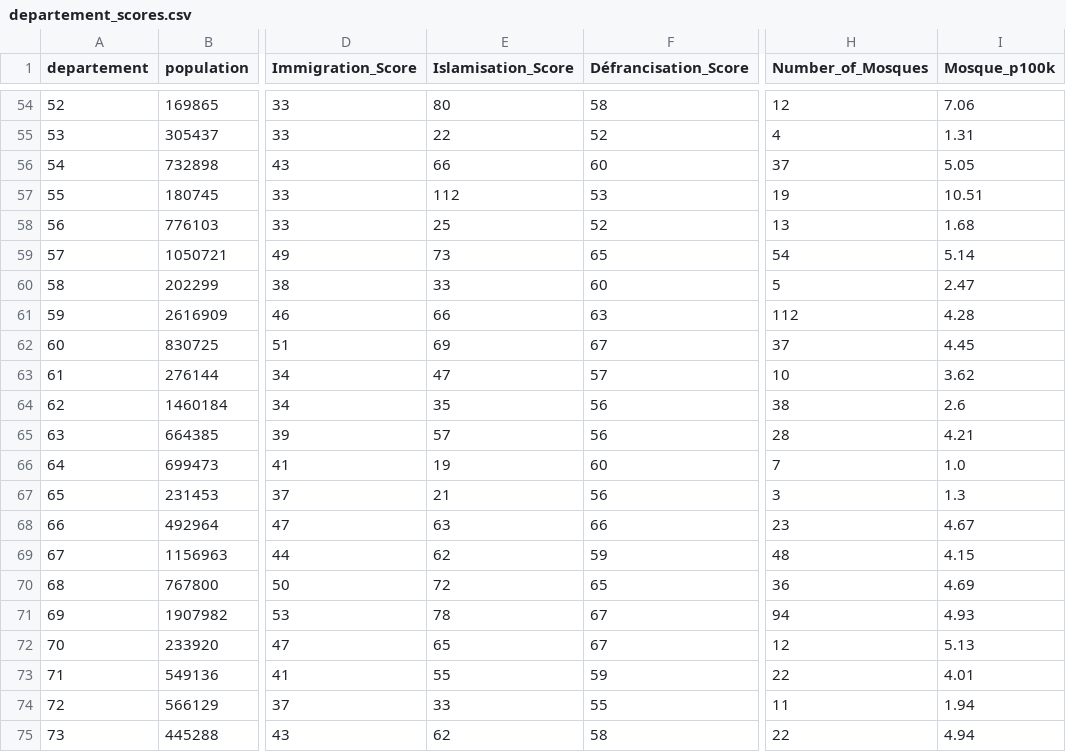
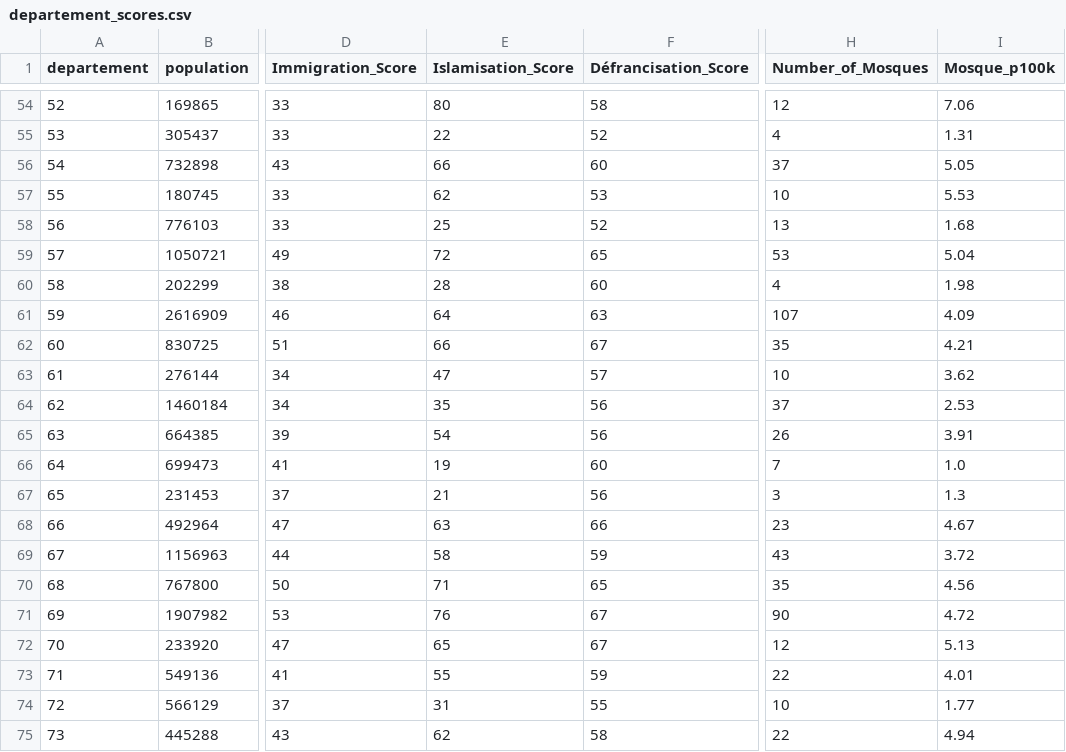
Before and after one commit to RemiG1984/MaFrance, a CSV file: setup/departement_scores.csv (was departement_scores.csv), drawn as a sheet; only a part is shown, gaps mark what is left out; the diff covers the shown part only; the diff names each change by its address in the sheet, - before the commit and + after, or states it on an @@ line.

```diff
--- a/departement_scores.csv
+++ b/setup/departement_scores.csv
-E57 (Islamisation_Score): 112
+E57 (Islamisation_Score): 62
-H57 (Number_of_Mosques): 19
+H57 (Number_of_Mosques): 10
-I57 (Mosque_p100k): 10.51
+I57 (Mosque_p100k): 5.53
-E59 (Islamisation_Score): 73
+E59 (Islamisation_Score): 72
-H59 (Number_of_Mosques): 54
+H59 (Number_of_Mosques): 53
-I59 (Mosque_p100k): 5.14
+I59 (Mosque_p100k): 5.04
-E60 (Islamisation_Score): 33
+E60 (Islamisation_Score): 28
-H60 (Number_of_Mosques): 5
+H60 (Number_of_Mosques): 4
-I60 (Mosque_p100k): 2.47
+I60 (Mosque_p100k): 1.98
-E61 (Islamisation_Score): 66
+E61 (Islamisation_Score): 64
-H61 (Number_of_Mosques): 112
+H61 (Number_of_Mosques): 107
-I61 (Mosque_p100k): 4.28
+I61 (Mosque_p100k): 4.09
-E62 (Islamisation_Score): 69
+E62 (Islamisation_Score): 66
-H62 (Number_of_Mosques): 37
+H62 (Number_of_Mosques): 35
-I62 (Mosque_p100k): 4.45
+I62 (Mosque_p100k): 4.21
-H64 (Number_of_Mosques): 38
+H64 (Number_of_Mosques): 37
-I64 (Mosque_p100k): 2.6
+I64 (Mosque_p100k): 2.53
-E65 (Islamisation_Score): 57
+E65 (Islamisation_Score): 54
-H65 (Number_of_Mosques): 28
+H65 (Number_of_Mosques): 26
-I65 (Mosque_p100k): 4.21
+I65 (Mosque_p100k): 3.91
-E69 (Islamisation_Score): 62
+E69 (Islamisation_Score): 58
-H69 (Number_of_Mosques): 48
+H69 (Number_of_Mosques): 43
-I69 (Mosque_p100k): 4.15
+I69 (Mosque_p100k): 3.72
-E70 (Islamisation_Score): 72
+E70 (Islamisation_Score): 71
-H70 (Number_of_Mosques): 36
+H70 (Number_of_Mosques): 35
-I70 (Mosque_p100k): 4.69
+I70 (Mosque_p100k): 4.56
-E71 (Islamisation_Score): 78
+E71 (Islamisation_Score): 76
-H71 (Number_of_Mosques): 94
+H71 (Number_of_Mosques): 90
-I71 (Mosque_p100k): 4.93
+I71 (Mosque_p100k): 4.72
-E74 (Islamisation_Score): 33
+E74 (Islamisation_Score): 31
-H74 (Number_of_Mosques): 11
+H74 (Number_of_Mosques): 10
-I74 (Mosque_p100k): 1.94
+I74 (Mosque_p100k): 1.77
```
Also changed, not shown: 98 edited cells elsewhere in this file, 30 other files.
